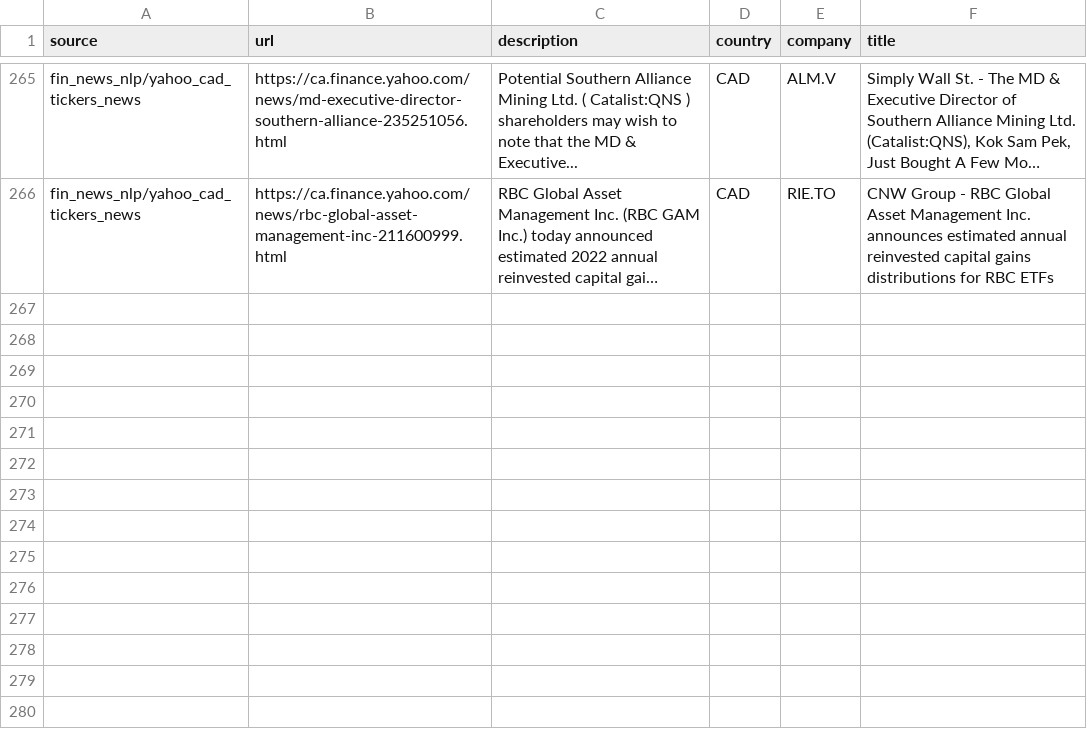
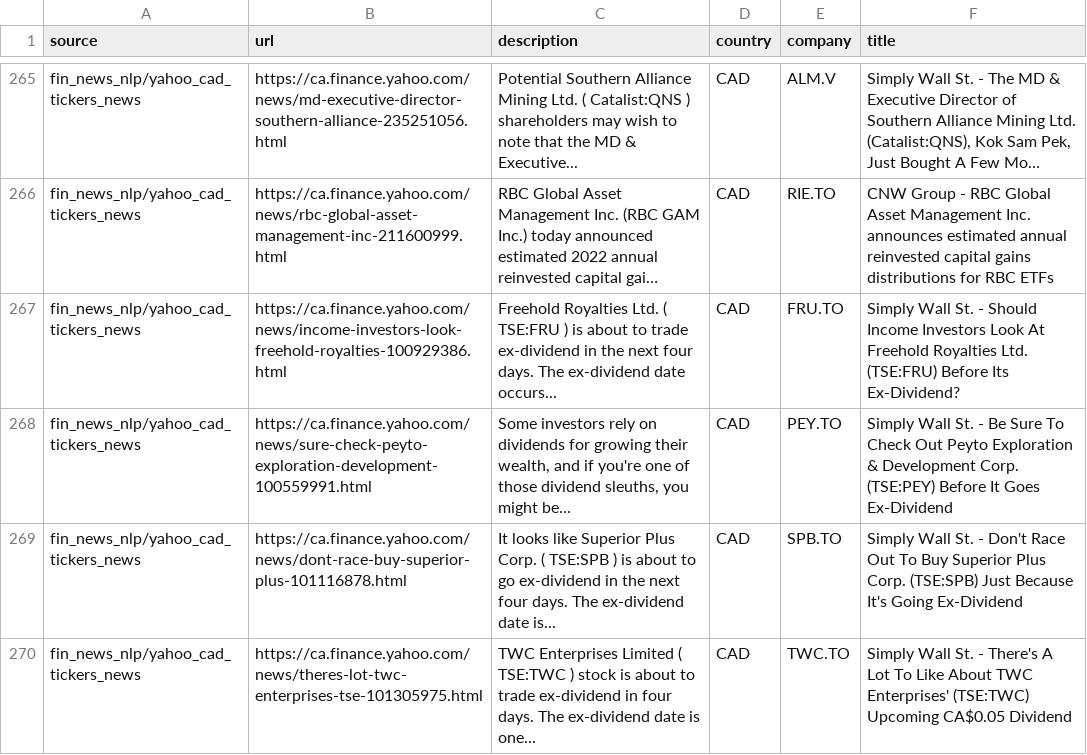
Before and after one commit to dli-invest/reccomendation-engine, a CSV file: ref/training/2022-11-24.csv, drawn as a sheet; only a part is shown, gaps mark what is left out; long unchanged cells end in …; the diff names each change by its address in the sheet, - before the commit and + after, or states it on an @@ line.

```diff
--- a/ref/training/2022-11-24.csv
+++ b/ref/training/2022-11-24.csv
+row 267: fin_news_nlp/yahoo_cad_tickers_news | https://ca.finance.yahoo.com/news/income-investors-look-freehold-royalties-100929386.html | Freehold Royalties Ltd. ( TSE:FRU ) is about to trade ex-dividend in the next four days. The ex-dividend date occurs... | CAD | FRU.TO | Simply Wall St. - Should Income Investors Look At Freehold Royalties Ltd. (TSE:FRU) Before Its Ex-Dividend?
+row 268: fin_news_nlp/yahoo_cad_tickers_news | https://ca.finance.yahoo.com/news/sure-check-peyto-exploration-development-100559991.html | Some investors rely on dividends for growing their wealth, and if you're one of those dividend sleuths, you might be... | CAD | PEY.TO | Simply Wall St. - Be Sure To Check Out Peyto Exploration & Development Corp. (TSE:PEY) Before It Goes Ex-Dividend
+row 269: fin_news_nlp/yahoo_cad_tickers_news | https://ca.finance.yahoo.com/news/dont-race-buy-superior-plus-101116878.html | It looks like Superior Plus Corp. ( TSE:SPB ) is about to go ex-dividend in the next four days. The ex-dividend date is... | CAD | SPB.TO | Simply Wall St. - Don't Race Out To Buy Superior Plus Corp. (TSE:SPB) Just Because It's Going Ex-Dividend
+row 270: fin_news_nlp/yahoo_cad_tickers_news | https://ca.finance.yahoo.com/news/theres-lot-twc-enterprises-tse-101305975.html | TWC Enterprises Limited ( TSE:TWC ) stock is about to trade ex-dividend in four days. The ex-dividend date is one... | CAD | TWC.TO | Simply Wall St. - There's A Lot To Like About TWC Enterprises' (TSE:TWC) Upcoming CA$0.05 Dividend
```
Also changed, not shown: 1 other file.
